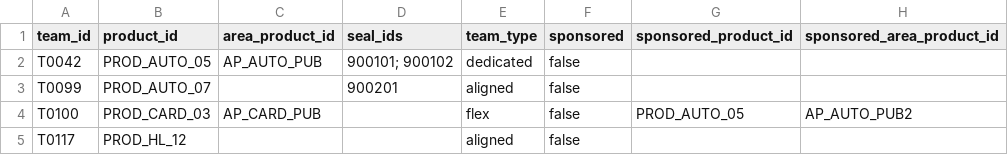
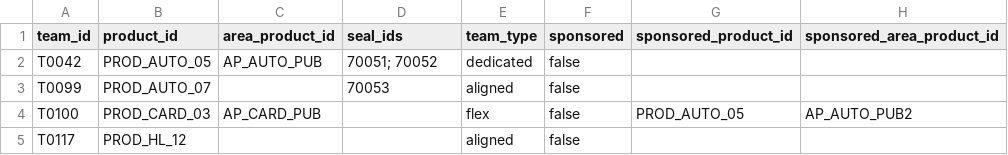
Before and after one commit to ce-wilson/DryDocs, a CSV file: drydocs/data/samples/pat_product_mapping__sample.csv, drawn as a sheet.

```diff
--- a/drydocs/data/samples/pat_product_mapping__sample.csv
+++ b/drydocs/data/samples/pat_product_mapping__sample.csv
@@ -1,4 +1,4 @@
 team_id,product_id,area_product_id,seal_ids,team_type,sponsored,sponsored_product_id,sponsored_area_product_id
-T0042,PROD_AUTO_05,AP_AUTO_PUB,900101; 900102,dedicated,false,,
-T0099,PROD_AUTO_07,,900201,aligned,false,,
+T0042,PROD_AUTO_05,AP_AUTO_PUB,70051; 70052,dedicated,false,,
+T0099,PROD_AUTO_07,,70053,aligned,false,,
 T0100,PROD_CARD_03,AP_CARD_PUB,,flex,false,PROD_AUTO_05,AP_AUTO_PUB2
```
Also changed, not shown: drydocs/data/samples/controlm_folders__sample.csv, drydocs/data/samples/controlm_jobs__sample.csv, 17 other files.
